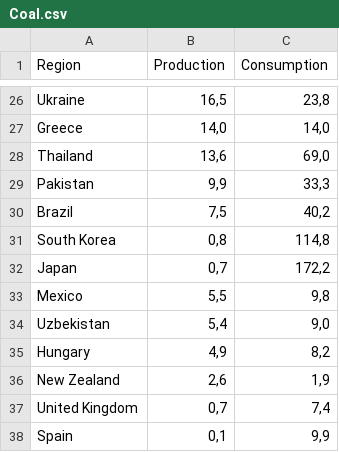
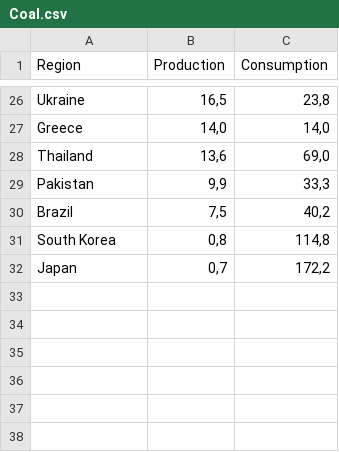
Before and after one commit to movereCrus/files, a CSV file: Coal.csv, drawn as a sheet; only a part is shown, gaps mark what is left out.

Commit message:
Update Coal.csv

```diff
--- a/Coal.csv
+++ b/Coal.csv
@@ -32,7 +32 @@ South Korea;0,8;114,8
 Japan;0,7;172,2
-Mexico;5,5;9,8
-Uzbekistan;5,4;9,0
-Hungary;4,9;8,2
-New Zealand;2,6;1,9
-United Kingdom;0,7;7,4
-Spain;0,1;9,9
```
